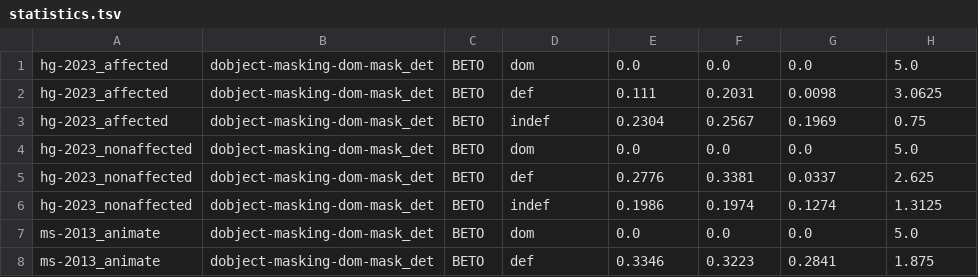
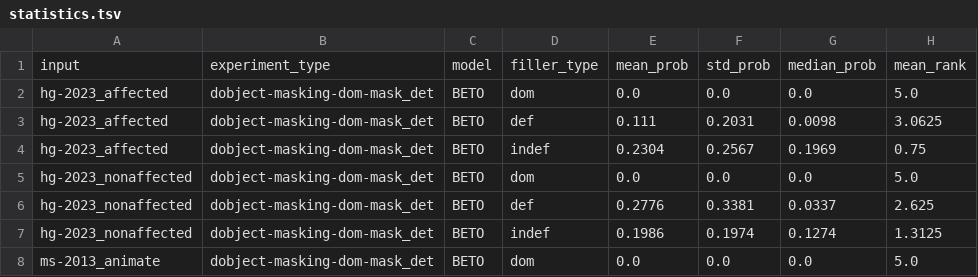
Before and after one commit to leahannah/linguistic-properties-llms-spanish, a TSV file: results/dobject-masking/dom-mask_det/BETO/statistics.tsv, drawn as a sheet; only a part is shown; the shorter side is filled out with more unchanged rows.

```diff
--- a/results/dobject-masking/dom-mask_det/BETO/statistics.tsv
+++ b/results/dobject-masking/dom-mask_det/BETO/statistics.tsv
@@ -1 +1,2 @@
+input	experiment_type	model	filler_type	mean_prob	std_prob	median_prob	mean_rank
 hg-2023_affected	dobject-masking-dom-mask_det	BETO	dom	0.0	0.0	0.0	5.0
```
Also changed, not shown: data/fillmask-test-sentences.tsv, results/dobject-masking/dom-mask_det/mBERT/statistics.tsv, 8 other files.
